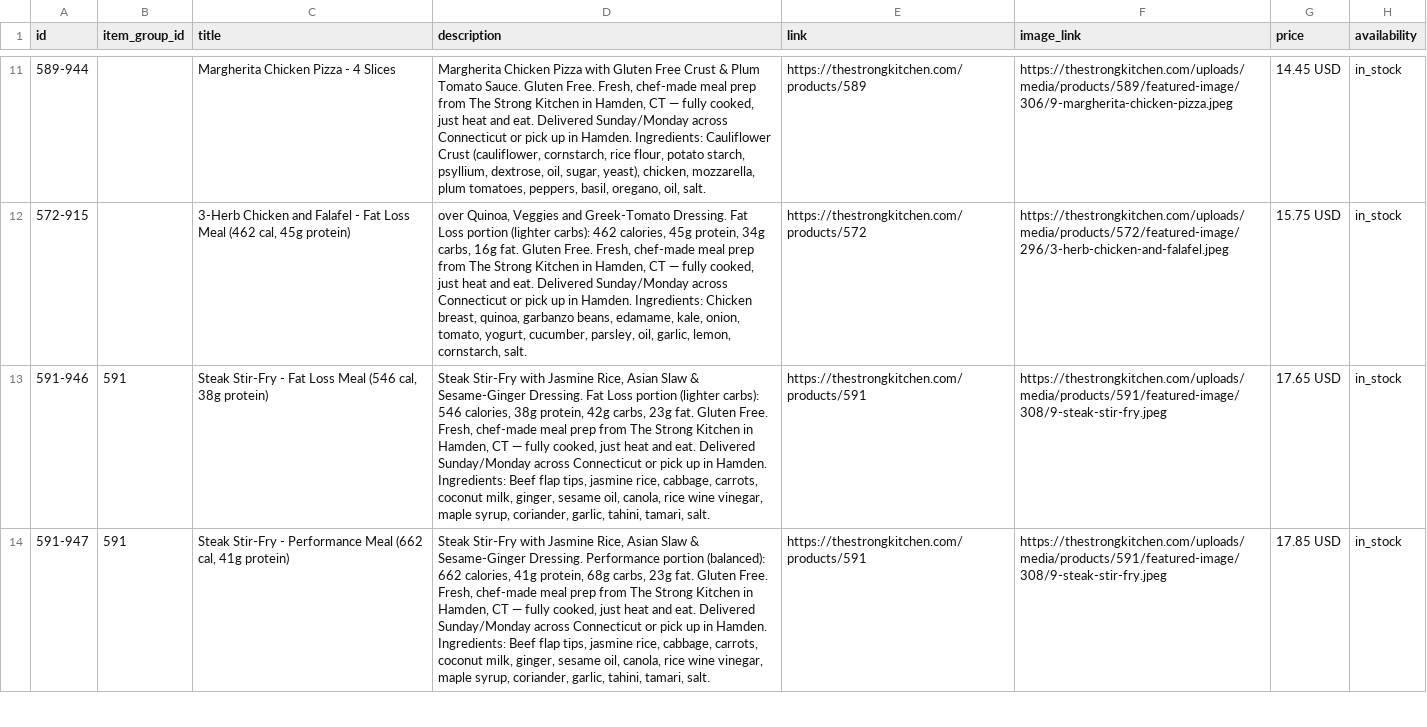
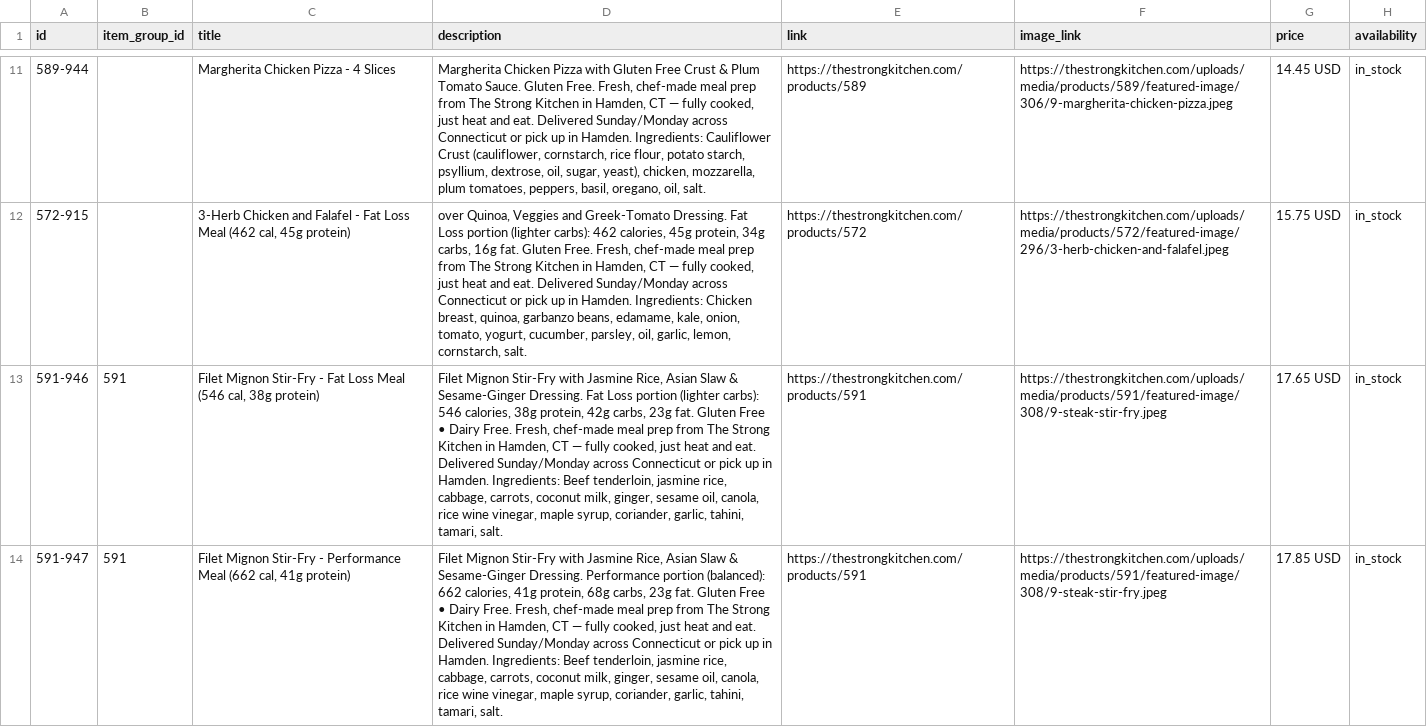
Before and after one commit to thestrongkitchen/merchant-feed, a TSV file: docs/products.tsv, drawn as a sheet; only a part is shown, gaps mark what is left out; the diff covers the shown part only; the diff names each change by its address in the sheet, - before the commit and + after, or states it on an @@ line.

```diff
--- a/docs/products.tsv
+++ b/docs/products.tsv
-C13 (title): Steak Stir-Fry -…
+C13 (title): Filet Mignon Stir-Fry -…
-D13 (description): Steak Stir-Fry with Jasmine Rice, Asian Slaw & Sesame-Ginger Dressing. Fat Loss portion (lighter carbs): 546 calories, 38g protein, 42g carbs, 23g fat. Gluten Free. Fresh, chef-made meal prep from The Strong Kitchen in Hamden, CT — fully cooked, just heat and eat. Delivered Sunday/Monday across Connecticut or pick up in Hamden. Ingredients: Beef flap tips, jasmine rice,…
+D13 (description): Filet Mignon Stir-Fry with Jasmine Rice, Asian Slaw & Sesame-Ginger Dressing. Fat Loss portion (lighter carbs): 546 calories, 38g protein, 42g carbs, 23g fat. Gluten Free • Dairy Free. Fresh, chef-made meal prep from The Strong Kitchen in Hamden, CT — fully cooked, just heat and eat. Delivered Sunday/Monday across Connecticut or pick up in Hamden. Ingredients: Beef tenderloin, jasmine rice,…
-C14 (title): Steak Stir-Fry -…
+C14 (title): Filet Mignon Stir-Fry -…
-D14 (description): Steak Stir-Fry with Jasmine Rice, Asian Slaw & Sesame-Ginger Dressing. Performance portion (balanced): 662 calories, 41g protein, 68g carbs, 23g fat. Gluten Free. Fresh, chef-made meal prep from The Strong Kitchen in Hamden, CT — fully cooked, just heat and eat. Delivered Sunday/Monday across Connecticut or pick up in Hamden. Ingredients: Beef flap tips, jasmine rice,…
+D14 (description): Filet Mignon Stir-Fry with Jasmine Rice, Asian Slaw & Sesame-Ginger Dressing. Performance portion (balanced): 662 calories, 41g protein, 68g carbs, 23g fat. Gluten Free • Dairy Free. Fresh, chef-made meal prep from The Strong Kitchen in Hamden, CT — fully cooked, just heat and eat. Delivered Sunday/Monday across Connecticut or pick up in Hamden. Ingredients: Beef tenderloin, jasmine rice,…
```
Also changed, not shown: 2 edited cells elsewhere in this file, 3 other files.
